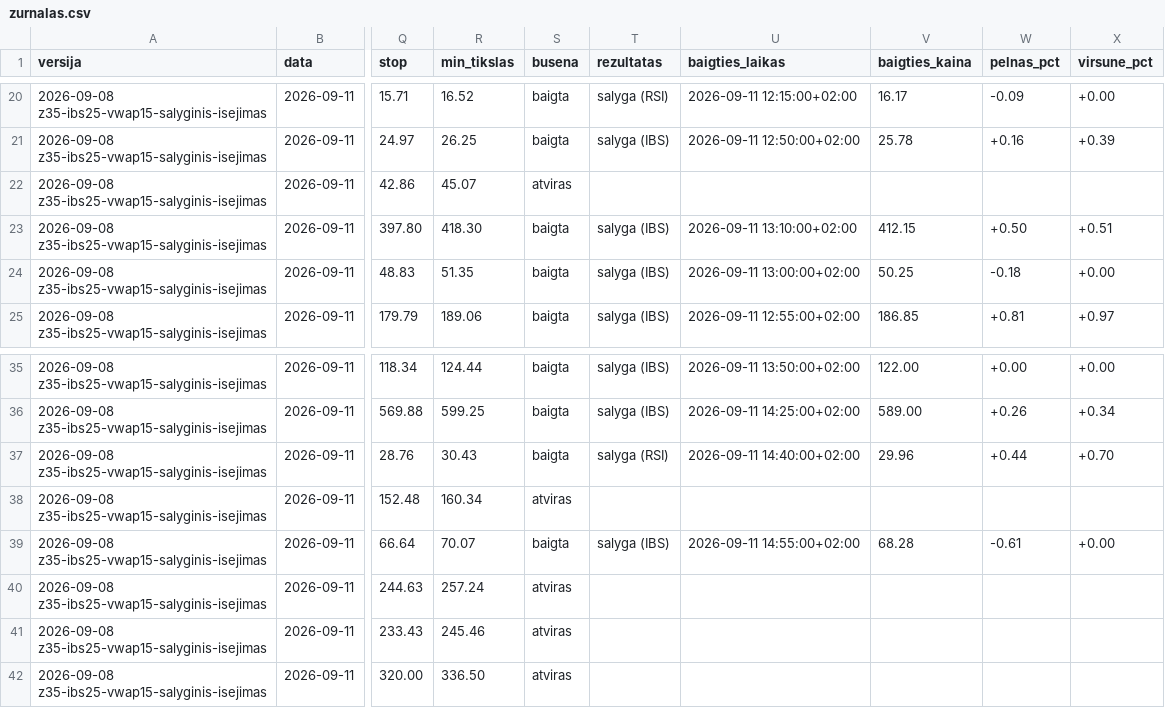
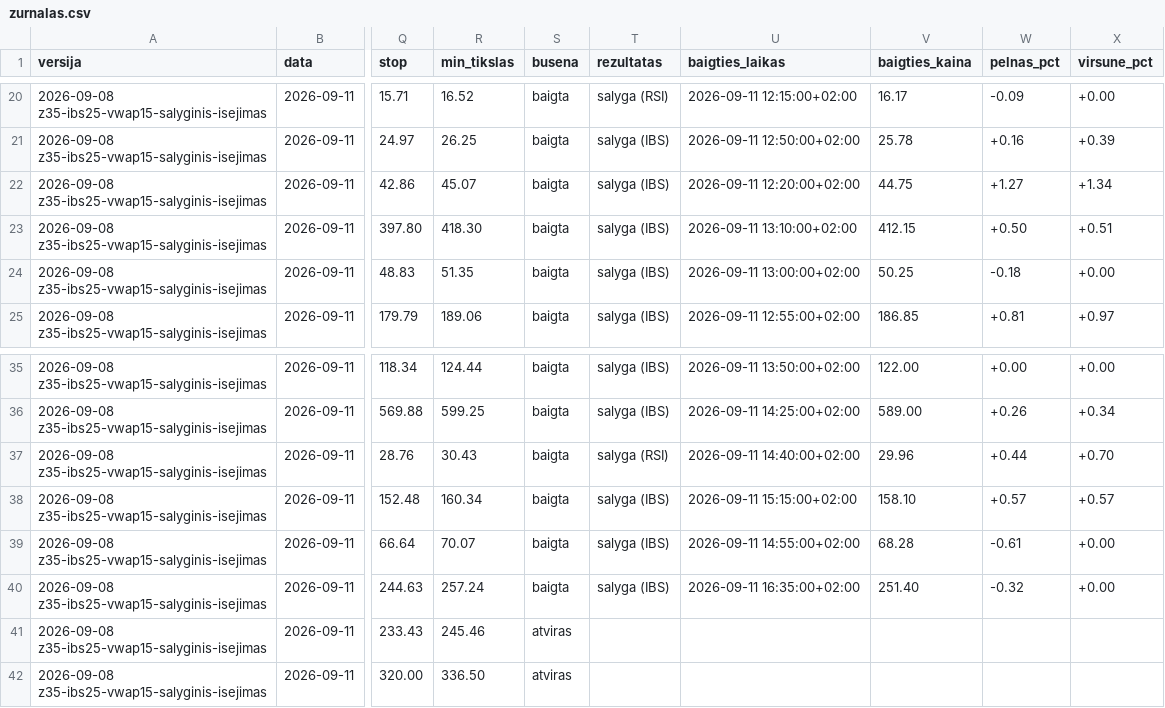
Before and after one commit to MantasBud/Dip-raiting, a CSV file: docs/zurnalas.csv, drawn as a sheet; only a part is shown, gaps mark what is left out; the diff names each change by its address in the sheet, - before the commit and + after, or states it on an @@ line.

```diff
--- a/docs/zurnalas.csv
+++ b/docs/zurnalas.csv
-S22 (busena): atviras
+S22 (busena): baigta
-T22 (rezultatas): (empty)
+T22 (rezultatas): salyga (IBS)
-U22 (baigties_laikas): (empty)
+U22 (baigties_laikas): 2026-09-11 12:20:00+02:00
-V22 (baigties_kaina): (empty)
+V22 (baigties_kaina): 44.75
-W22 (pelnas_pct): (empty)
+W22 (pelnas_pct): +1.27
-X22 (virsune_pct): (empty)
+X22 (virsune_pct): +1.34
-S38 (busena): atviras
+S38 (busena): baigta
-T38 (rezultatas): (empty)
+T38 (rezultatas): salyga (IBS)
-U38 (baigties_laikas): (empty)
+U38 (baigties_laikas): 2026-09-11 15:15:00+02:00
-V38 (baigties_kaina): (empty)
+V38 (baigties_kaina): 158.10
-W38 (pelnas_pct): (empty)
+W38 (pelnas_pct): +0.57
-X38 (virsune_pct): (empty)
+X38 (virsune_pct): +0.57
-S40 (busena): atviras
+S40 (busena): baigta
-T40 (rezultatas): (empty)
+T40 (rezultatas): salyga (IBS)
-U40 (baigties_laikas): (empty)
+U40 (baigties_laikas): 2026-09-11 16:35:00+02:00
-V40 (baigties_kaina): (empty)
+V40 (baigties_kaina): 251.40
-W40 (pelnas_pct): (empty)
+W40 (pelnas_pct): -0.32
-X40 (virsune_pct): (empty)
+X40 (virsune_pct): +0.00
```
Also changed, not shown: 2 other files.
